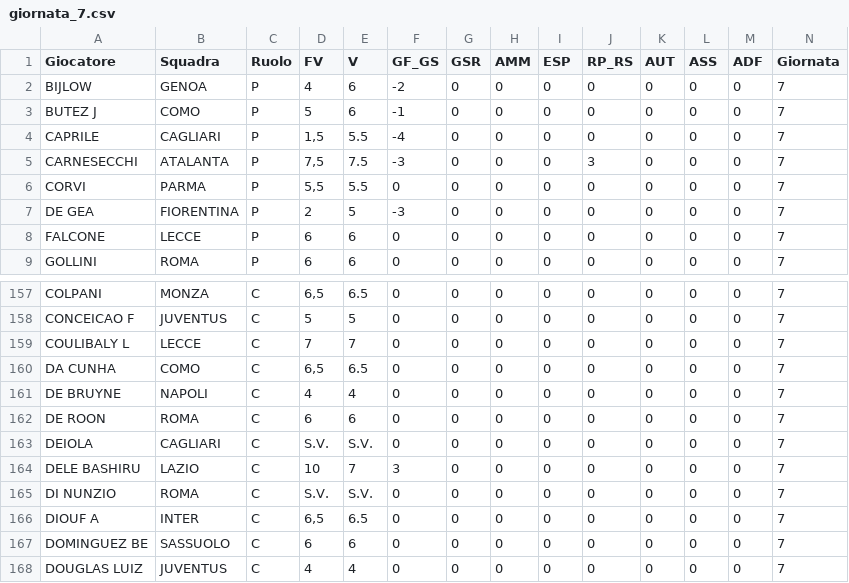
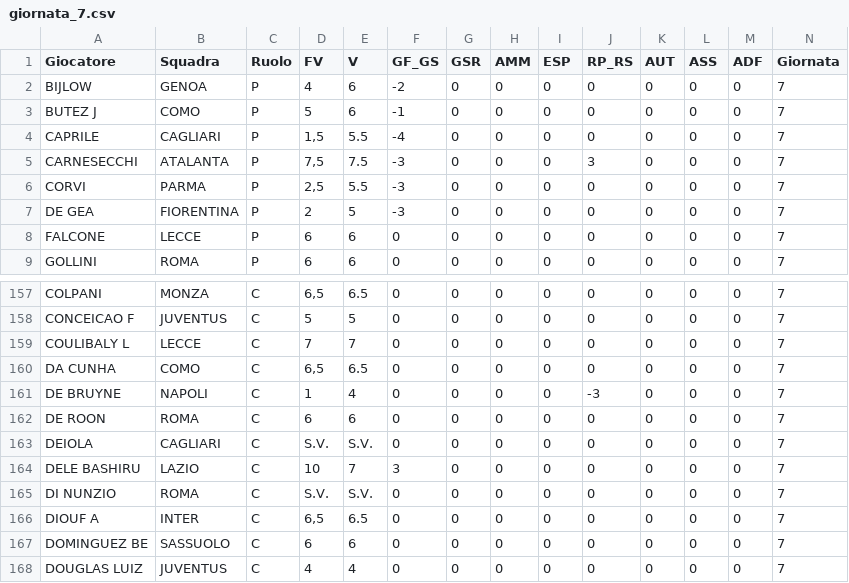
Before and after one commit to davidemilizia/Asta_FantaMau, a CSV file: dati_giornate/giornata_7.csv, drawn as a sheet; only a part is shown, gaps mark what is left out.

```diff
--- a/dati_giornate/giornata_7.csv
+++ b/dati_giornate/giornata_7.csv
@@ -5,3 +5,3 @@ CAPRILE,CAGLIARI,P,"1,5",5.5,-4,0,0,0,0,0,0,0,7
 CARNESECCHI,ATALANTA,P,"7,5",7.5,-3,0,0,0,3,0,0,0,7
-CORVI,PARMA,P,"5,5",5.5,0,0,0,0,0,0,0,0,7
+CORVI,PARMA,P,"2,5",5.5,-3,0,0,0,0,0,0,0,7
 DE GEA,FIORENTINA,P,2,5,-3,0,0,0,0,0,0,0,7
@@ -160,3 +160,3 @@ COULIBALY L,LECCE,C,7,7,0,0,0,0,0,0,0,0,7
 DA CUNHA,COMO,C,"6,5",6.5,0,0,0,0,0,0,0,0,7
-DE BRUYNE,NAPOLI,C,4,4,0,0,0,0,0,0,0,0,7
+DE BRUYNE,NAPOLI,C,1,4,0,0,0,0,-3,0,0,0,7
 DE ROON,ROMA,C,6,6,0,0,0,0,0,0,0,0,7
```
